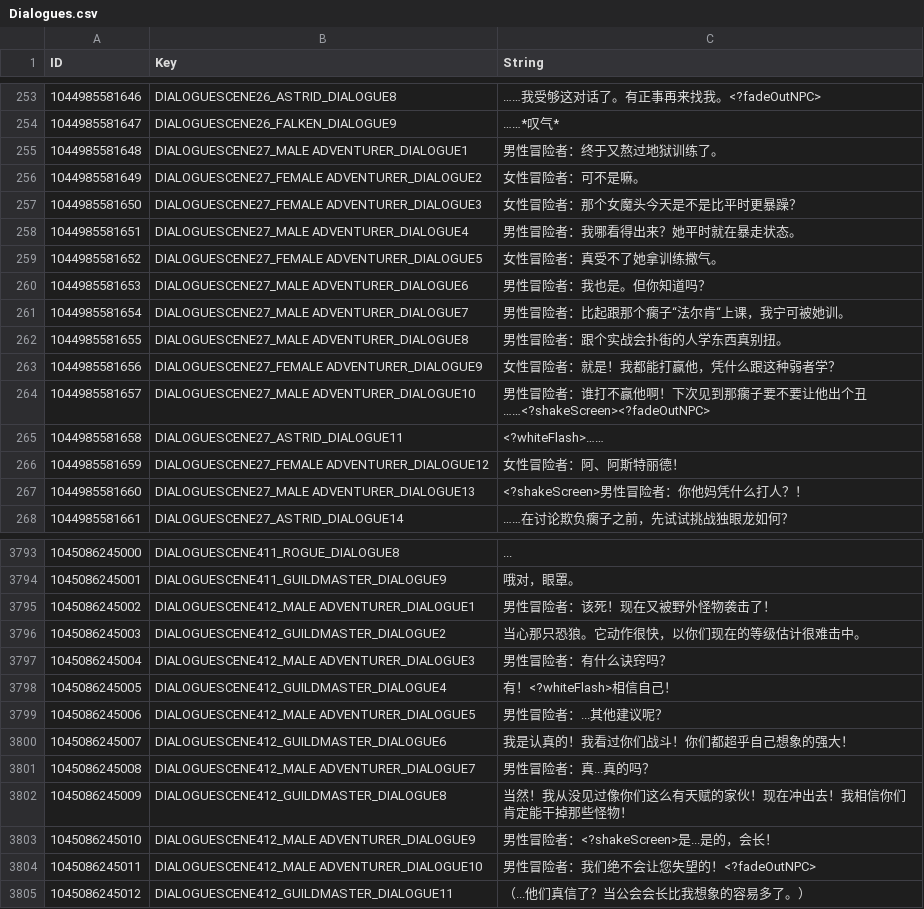
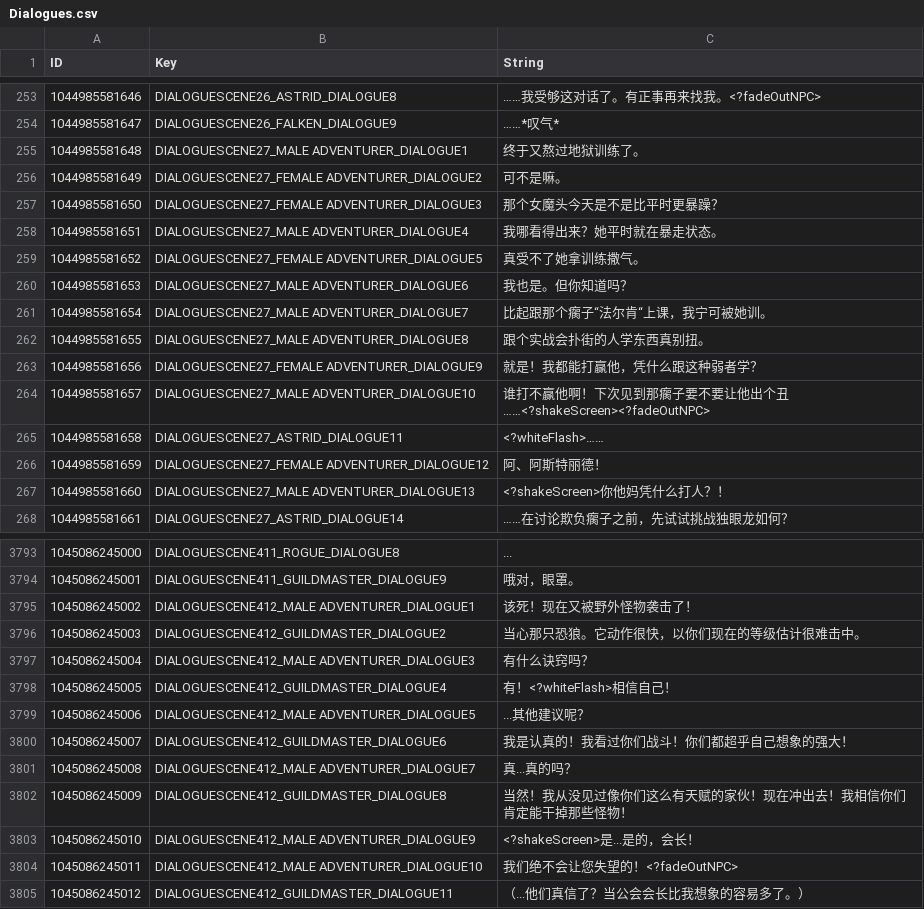
Before and after one commit to evantakami/Our-Adventurer-Guild-Chinese-Localization, a CSV file: CustomTranslation/Dialogues.csv, drawn as a sheet; only a part is shown, gaps mark what is left out; the diff covers the shown part only.

```diff
--- a/CustomTranslation/Dialogues.csv
+++ b/CustomTranslation/Dialogues.csv
@@ -254,15 +254,15 @@ ID,Key,String
 1044985581647,DIALOGUESCENE26_FALKEN_DIALOGUE9,……*叹气*
-1044985581648,DIALOGUESCENE27_MALE ADVENTURER_DIALOGUE1,男性冒险者：终于又熬过地狱训练了。
-1044985581649,DIALOGUESCENE27_FEMALE ADVENTURER_DIALOGUE2,女性冒险者：可不是嘛。
-1044985581650,DIALOGUESCENE27_FEMALE ADVENTURER_DIALOGUE3,女性冒险者：那个女魔头今天是不是比平时更暴躁？
-1044985581651,DIALOGUESCENE27_MALE ADVENTURER_DIALOGUE4,男性冒险者：我哪看得出来？她平时就在暴走状态。
-1044985581652,DIALOGUESCENE27_FEMALE ADVENTURER_DIALOGUE5,女性冒险者：真受不了她拿训练撒气。
-1044985581653,DIALOGUESCENE27_MALE ADVENTURER_DIALOGUE6,男性冒险者：我也是。但你知道吗？
-1044985581654,DIALOGUESCENE27_MALE ADVENTURER_DIALOGUE7,"男性冒险者：比起跟那个瘸子“法尔肯“上课，我宁可被她训。"
-1044985581655,DIALOGUESCENE27_MALE ADVENTURER_DIALOGUE8,男性冒险者：跟个实战会扑街的人学东西真别扭。
-1044985581656,DIALOGUESCENE27_FEMALE ADVENTURER_DIALOGUE9,女性冒险者：就是！我都能打赢他，凭什么跟这种弱者学？
-1044985581657,DIALOGUESCENE27_MALE ADVENTURER_DIALOGUE10,男性冒险者：谁打不赢他啊！下次见到那瘸子要不要让他出个丑……<?shakeScreen><?fadeOutNPC>
+1044985581648,DIALOGUESCENE27_MALE ADVENTURER_DIALOGUE1,终于又熬过地狱训练了。
+1044985581649,DIALOGUESCENE27_FEMALE ADVENTURER_DIALOGUE2,可不是嘛。
+1044985581650,DIALOGUESCENE27_FEMALE ADVENTURER_DIALOGUE3,那个女魔头今天是不是比平时更暴躁？
+1044985581651,DIALOGUESCENE27_MALE ADVENTURER_DIALOGUE4,我哪看得出来？她平时就在暴走状态。
+1044985581652,DIALOGUESCENE27_FEMALE ADVENTURER_DIALOGUE5,真受不了她拿训练撒气。
+1044985581653,DIALOGUESCENE27_MALE ADVENTURER_DIALOGUE6,我也是。但你知道吗？
+1044985581654,DIALOGUESCENE27_MALE ADVENTURER_DIALOGUE7,"比起跟那个瘸子“法尔肯“上课，我宁可被她训。"
+1044985581655,DIALOGUESCENE27_MALE ADVENTURER_DIALOGUE8,跟个实战会扑街的人学东西真别扭。
+1044985581656,DIALOGUESCENE27_FEMALE ADVENTURER_DIALOGUE9,就是！我都能打赢他，凭什么跟这种弱者学？
+1044985581657,DIALOGUESCENE27_MALE ADVENTURER_DIALOGUE10,谁打不赢他啊！下次见到那瘸子要不要让他出个丑……<?shakeScreen><?fadeOutNPC>
 1044985581658,DIALOGUESCENE27_ASTRID_DIALOGUE11,<?whiteFlash>……
-1044985581659,DIALOGUESCENE27_FEMALE ADVENTURER_DIALOGUE12,女性冒险者：阿、阿斯特丽德！
-1044985581660,DIALOGUESCENE27_MALE ADVENTURER_DIALOGUE13,<?shakeScreen>男性冒险者：你他妈凭什么打人？！
+1044985581659,DIALOGUESCENE27_FEMALE ADVENTURER_DIALOGUE12,阿、阿斯特丽德！
+1044985581660,DIALOGUESCENE27_MALE ADVENTURER_DIALOGUE13,<?shakeScreen>你他妈凭什么打人？！
 1044985581661,DIALOGUESCENE27_ASTRID_DIALOGUE14,……在讨论欺负瘸子之前，先试试挑战独眼龙如何？
@@ -3794,12 +3794,12 @@ ID,Key,String
 1045086245001,DIALOGUESCENE411_GUILDMASTER_DIALOGUE9,哦对，眼罩。
-1045086245002,DIALOGUESCENE412_MALE ADVENTURER_DIALOGUE1,男性冒险者：该死！现在又被野外怪物袭击了！
+1045086245002,DIALOGUESCENE412_MALE ADVENTURER_DIALOGUE1,该死！现在又被野外怪物袭击了！
 1045086245003,DIALOGUESCENE412_GUILDMASTER_DIALOGUE2,当心那只恐狼。它动作很快，以你们现在的等级估计很难击中。
-1045086245004,DIALOGUESCENE412_MALE ADVENTURER_DIALOGUE3,男性冒险者：有什么诀窍吗？
+1045086245004,DIALOGUESCENE412_MALE ADVENTURER_DIALOGUE3,有什么诀窍吗？
 1045086245005,DIALOGUESCENE412_GUILDMASTER_DIALOGUE4,有！<?whiteFlash>相信自己！
-1045086245006,DIALOGUESCENE412_MALE ADVENTURER_DIALOGUE5,男性冒险者：...其他建议呢？
+1045086245006,DIALOGUESCENE412_MALE ADVENTURER_DIALOGUE5,...其他建议呢？
 1045086245007,DIALOGUESCENE412_GUILDMASTER_DIALOGUE6,我是认真的！我看过你们战斗！你们都超乎自己想象的强大！
-1045086245008,DIALOGUESCENE412_MALE ADVENTURER_DIALOGUE7,男性冒险者：真...真的吗？
+1045086245008,DIALOGUESCENE412_MALE ADVENTURER_DIALOGUE7,真...真的吗？
 1045086245009,DIALOGUESCENE412_GUILDMASTER_DIALOGUE8,当然！我从没见过像你们这么有天赋的家伙！现在冲出去！我相信你们肯定能干掉那些怪物！
-1045086245010,DIALOGUESCENE412_MALE ADVENTURER_DIALOGUE9,男性冒险者：<?shakeScreen>是...是的，会长！
-1045086245011,DIALOGUESCENE412_MALE ADVENTURER_DIALOGUE10,男性冒险者：我们绝不会让您失望的！<?fadeOutNPC>
+1045086245010,DIALOGUESCENE412_MALE ADVENTURER_DIALOGUE9,<?shakeScreen>是...是的，会长！
+1045086245011,DIALOGUESCENE412_MALE ADVENTURER_DIALOGUE10,我们绝不会让您失望的！<?fadeOutNPC>
 1045086245012,DIALOGUESCENE412_GUILDMASTER_DIALOGUE11,（...他们真信了？当公会会长比我想象的容易多了。）
```
Also changed, not shown: 55 edited cells elsewhere in this file.
